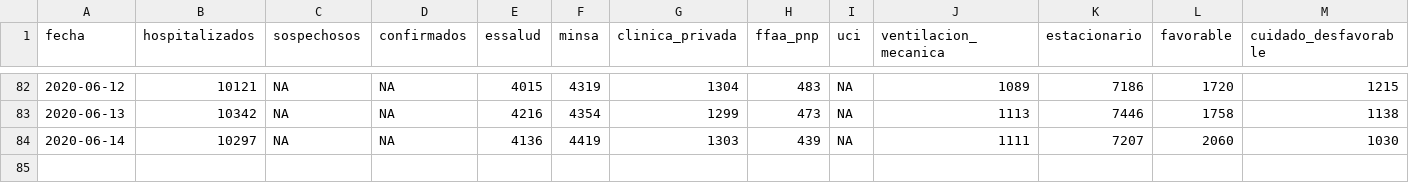
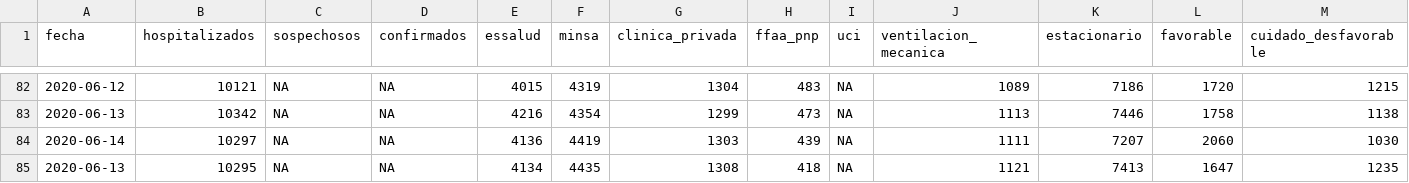
Before and after one commit to jmcastagnetto/covid-19-peru-data, a CSV file: datos/covid-19-peru-detalle-hospitalizados.csv, drawn as a sheet; only a part is shown, gaps mark what is left out; rows hold the shown columns only; the diff names each change by its address in the sheet, - before the commit and + after, or states it on an @@ line.

```diff
--- a/datos/covid-19-peru-detalle-hospitalizados.csv
+++ b/datos/covid-19-peru-detalle-hospitalizados.csv
+row 85: 2020-06-13 | 10295 | NA | NA | 4134 | 4435 | 1308 | 418 | NA | 1121 | 7413 | 1647 | 1235
```
Also changed, not shown: datos/covid-19-peru-camas-uci.csv, datos/covid-19-peru-data-con-ubigeos.csv, 20 other files.
